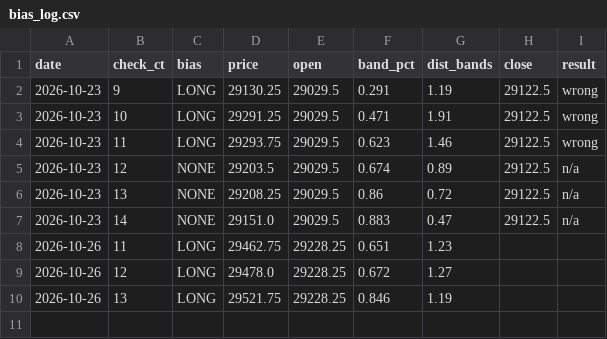
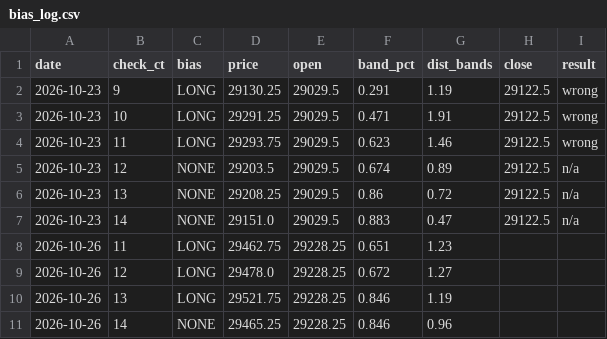
Before and after one commit to vannaflow1/nasdaq-bot, a CSV file: knowledge/bias_log.csv, drawn as a sheet.

Commit message:
state: bias

```diff
--- a/knowledge/bias_log.csv
+++ b/knowledge/bias_log.csv
@@ -10 +10,2 @@ date,check_ct,bias,price,open,band_pct,dist_bands,close,result
 2026-10-26,13,LONG,29521.75,29228.25,0.846,1.19,,
+2026-10-26,14,NONE,29465.25,29228.25,0.846,0.96,,
```
